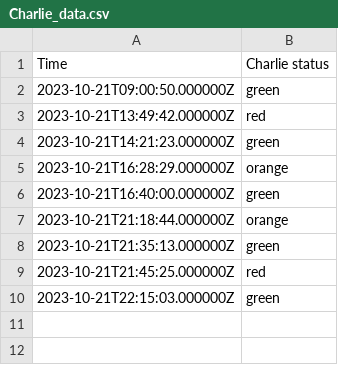
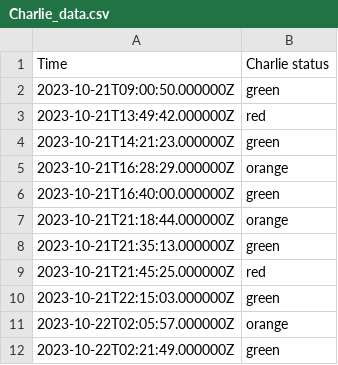
Before and after one commit to EwoutH/jotihunt-2022, a CSV file: status/Charlie_data.csv, drawn as a sheet.

```diff
--- a/status/Charlie_data.csv
+++ b/status/Charlie_data.csv
@@ -10 +10,3 @@ Time,Charlie status
 2023-10-21T22:15:03.000000Z,green
+2023-10-22T02:05:57.000000Z,orange
+2023-10-22T02:21:49.000000Z,green
```
Also changed, not shown: 1 other file.
